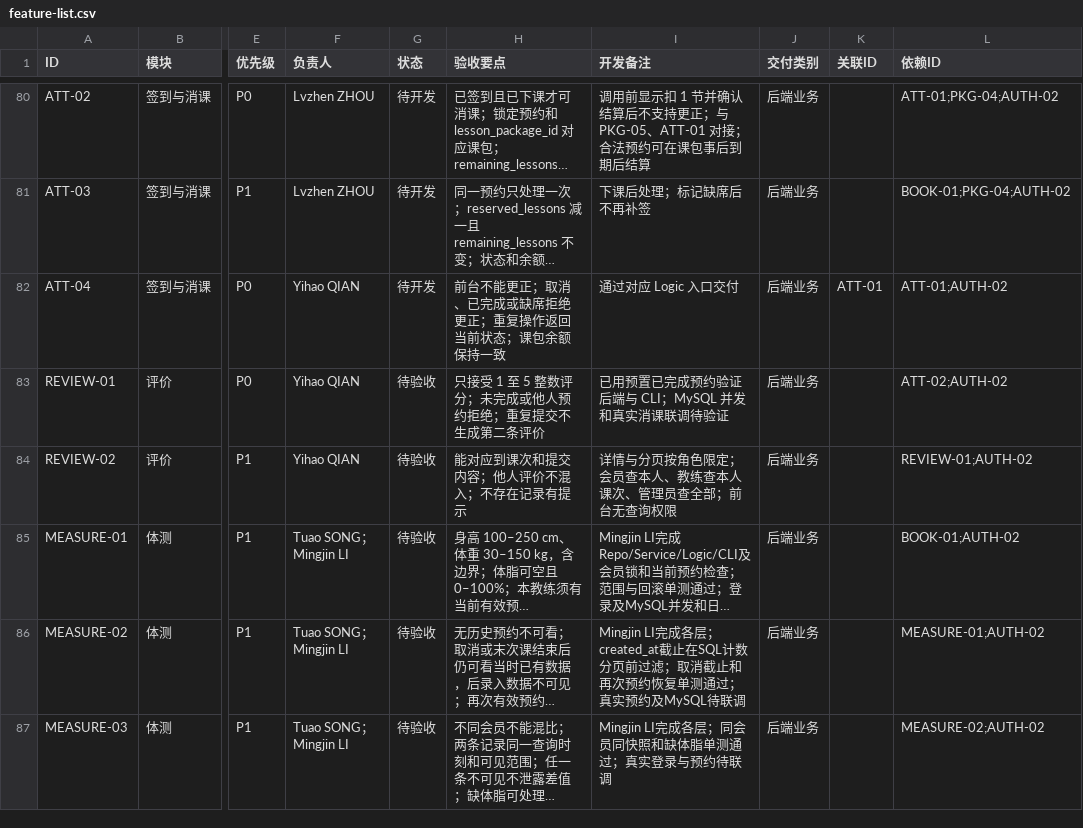
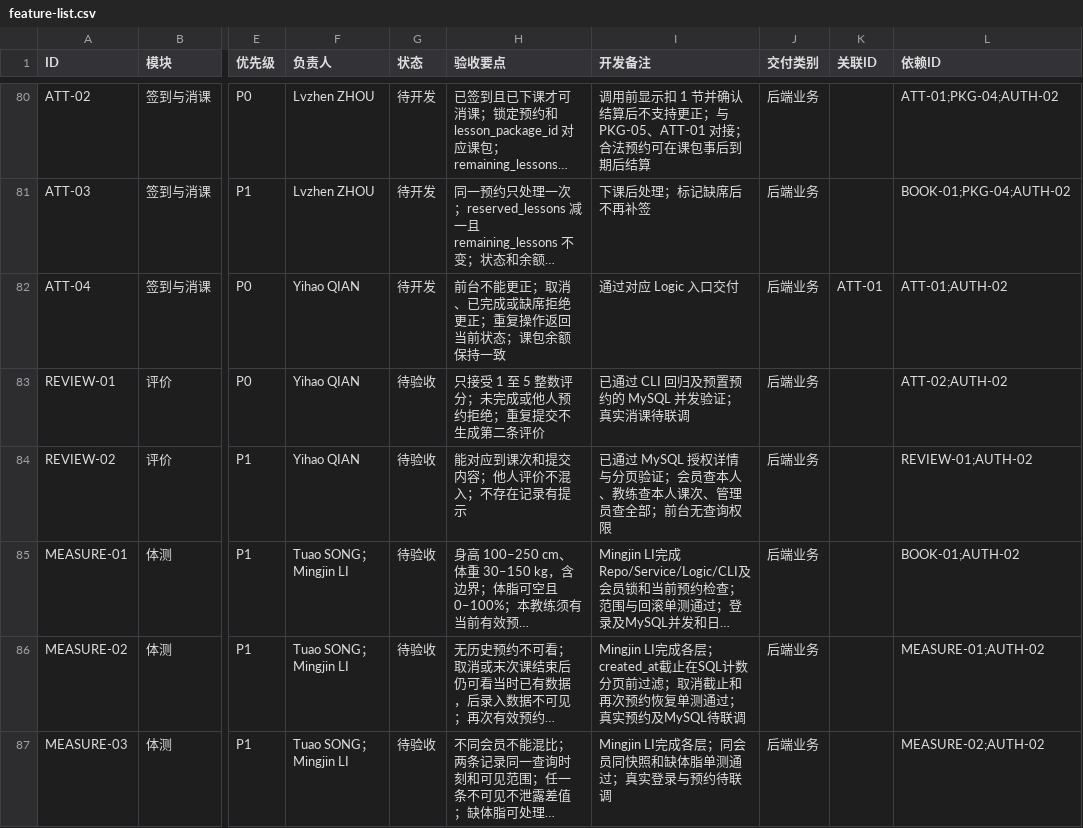
Before and after one commit to ZnLuAr/CS2-G3-SE, a CSV file: docs/feature-list.csv, drawn as a sheet; only a part is shown, gaps mark what is left out; long unchanged cells end in …; the diff names each change by its address in the sheet, - before the commit and + after, or states it on an @@ line.

```diff
--- a/docs/feature-list.csv
+++ b/docs/feature-list.csv
-I83 (开发备注): 已用预置已完成预约验证后端与 CLI；MySQL 并发和真实消课联调待验证
+I83 (开发备注): 已通过 CLI 回归及预置预约的 MySQL 并发验证；真实消课待联调
-I84 (开发备注): 详情与分页按角色限定；会员查本人、教练查本人课次、管理员查全部；前台无查询权限
+I84 (开发备注): 已通过 MySQL 授权详情与分页验证；会员查本人、教练查本人课次、管理员查全部；前台无查询权限
```
Also changed, not shown: 5 other files.
